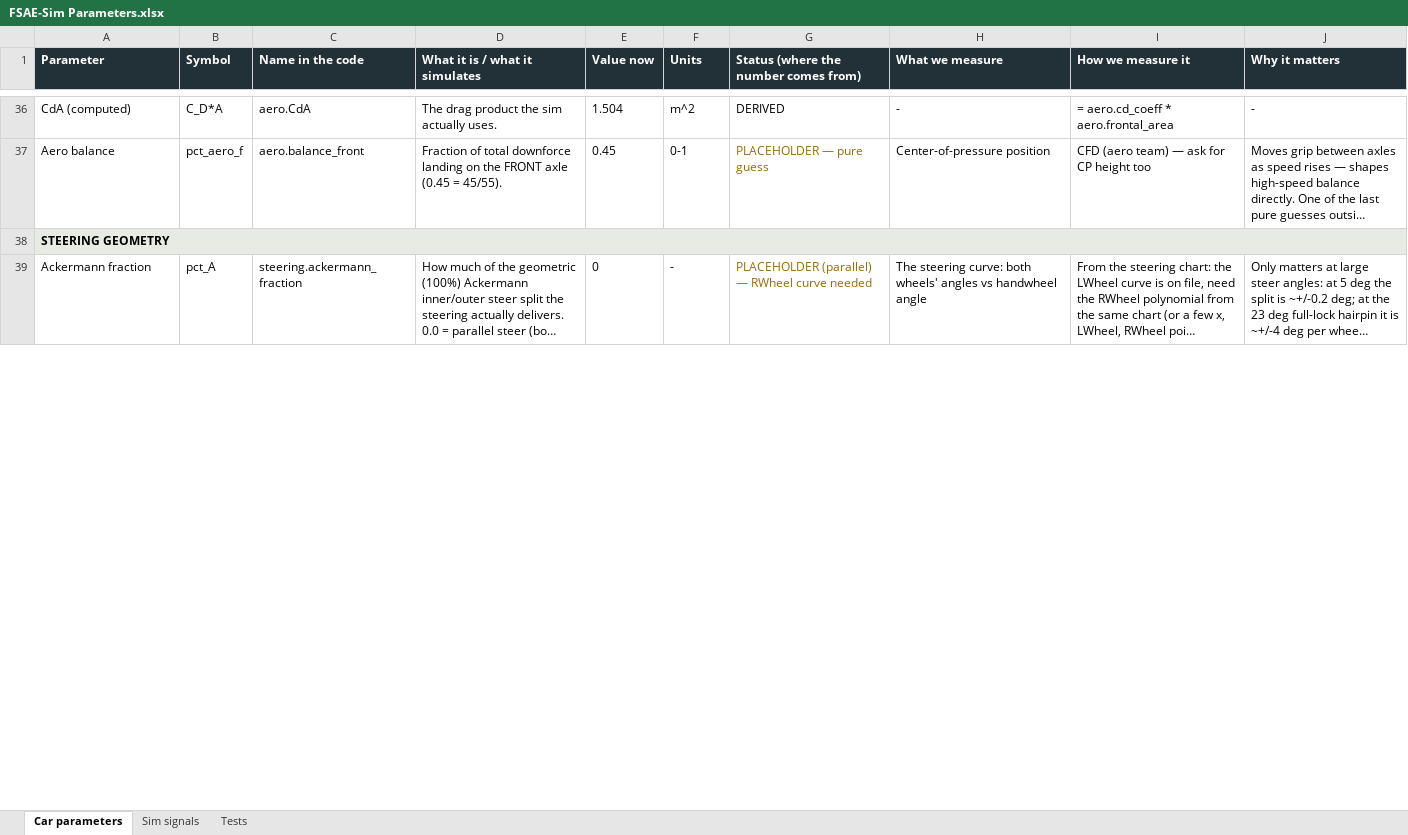
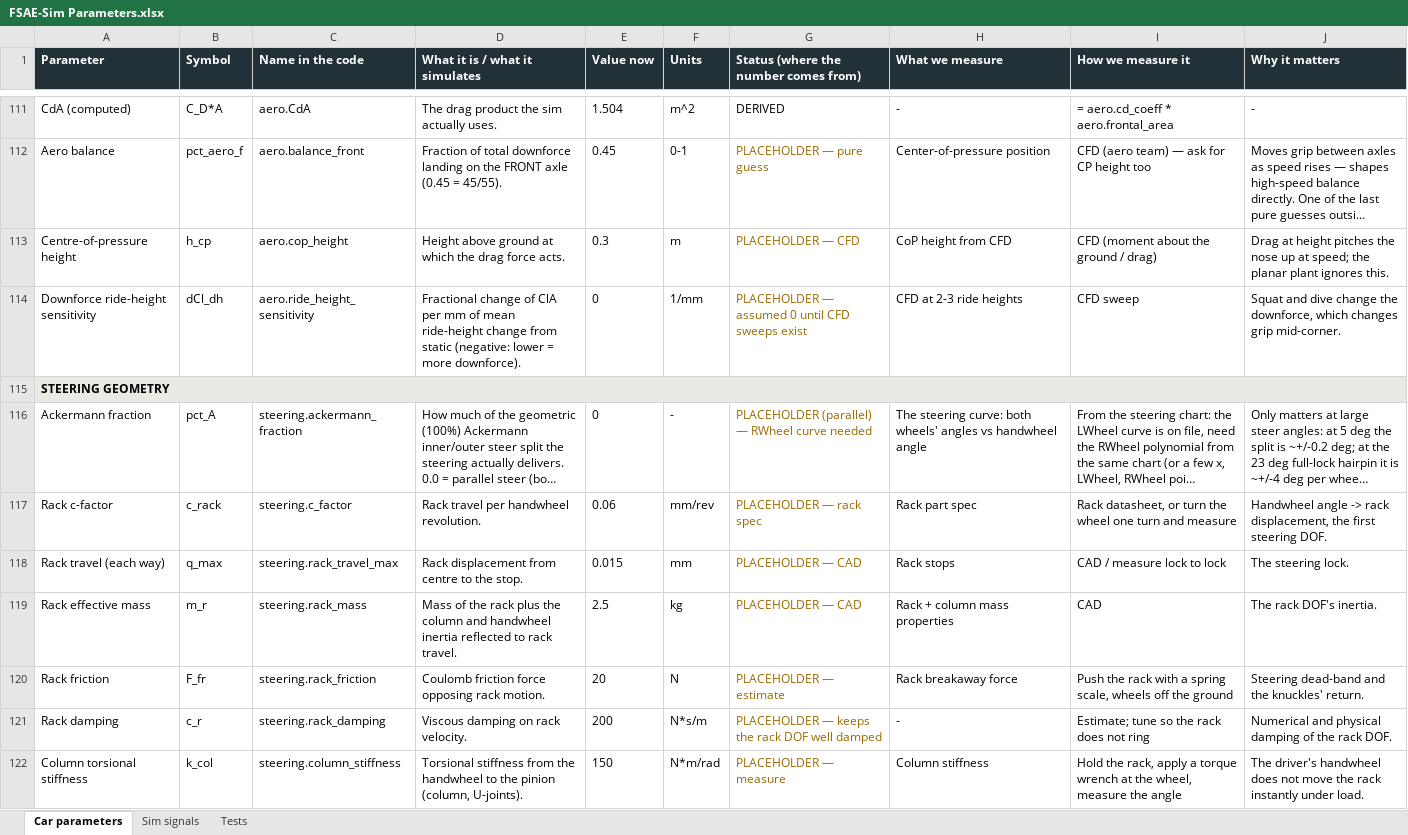
Before and after one commit to PoggyBobby/F-Sim, an Excel workbook: docs/datasheets/FSAE-Sim Parameters.xlsx, sheet Car parameters, drawn as a sheet; only a part is shown, gaps mark what is left out; long unchanged cells end in …; values as stored, in another font and other column widths than the file's, no borders; formulas without a stored value are shown as written; the diff covers the shown part only; the diff names each change by its address in the sheet, - before the commit and + after, or states it on an @@ line.

```diff
--- a/docs/datasheets/FSAE-Sim Parameters.xlsx (sheet Car parameters)
+++ b/docs/datasheets/FSAE-Sim Parameters.xlsx (sheet Car parameters)
+row 113: Centre-of-pressure height | h_cp | aero.cop_height | Height above ground at which the drag force acts. | 0.3 | m | PLACEHOLDER — CFD | CoP height from CFD | CFD (moment about the ground / drag) | Drag at height pitches the nose up at speed; the planar plant ignores this.
+row 114: Downforce ride-height sensitivity | dCl_dh | aero.ride_height_sensitivity | Fractional change of ClA per mm of mean ride-height change from static (negative: lower = more downforce). | 0 | 1/mm | PLACEHOLDER — assumed 0 until CFD sweeps exist | CFD at 2-3 ride heights | CFD sweep | Squat and dive change the downforce, which changes grip mid-corner.
+row 117: Rack c-factor | c_rack | steering.c_factor | Rack travel per handwheel revolution. | 0.06 | mm/rev | PLACEHOLDER — rack spec | Rack part spec | Rack datasheet, or turn the wheel one turn and measure | Handwheel angle -> rack displacement, the first steering DOF.
+row 118: Rack travel (each way) | q_max | steering.rack_travel_max | Rack displacement from centre to the stop. | 0.015 | mm | PLACEHOLDER — CAD | Rack stops | CAD / measure lock to lock | The steering lock.
+row 119: Rack effective mass | m_r | steering.rack_mass | Mass of the rack plus the column and handwheel inertia reflected to rack travel. | 2.5 | kg | PLACEHOLDER — CAD | Rack + column mass properties | CAD | The rack DOF's inertia.
+row 120: Rack friction | F_fr | steering.rack_friction | Coulomb friction force opposing rack motion. | 20 | N | PLACEHOLDER — estimate | Rack breakaway force | Push the rack with a spring scale, wheels off the ground | Steering dead-band and the knuckles' return.
+row 121: Rack damping | c_r | steering.rack_damping | Viscous damping on rack velocity. | 200 | N*s/m | PLACEHOLDER — keeps the rack DOF well damped | - | Estimate; tune so the rack does not ring | Numerical and physical damping of the rack DOF.
+row 122: Column torsional stiffness | k_col | steering.column_stiffness | Torsional stiffness from the handwheel to the pinion (column, U-joints). | 150 | N*m/rad | PLACEHOLDER — measure | Column stiffness | Hold the rack, apply a torque wrench at the wheel, measure the angle | The driver's handwheel does not move the rack instantly under load.
```
Also changed, not shown: 150 added rows and 6 edited cells elsewhere in this sheet, 49 other files.
